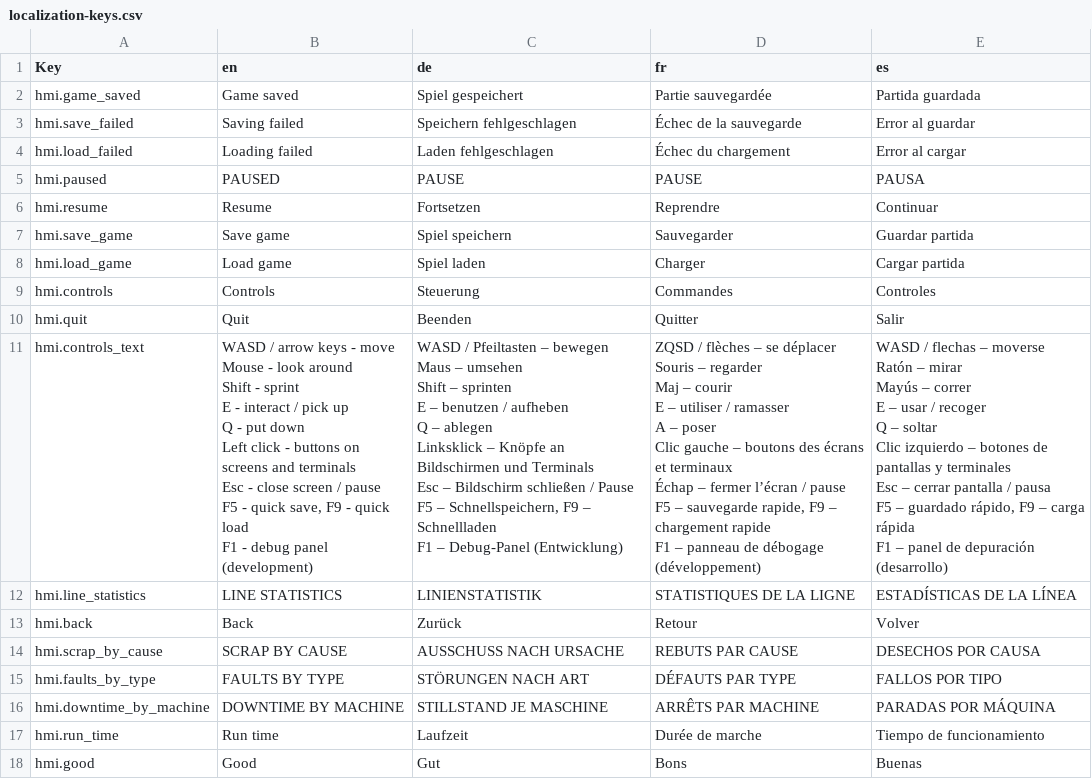
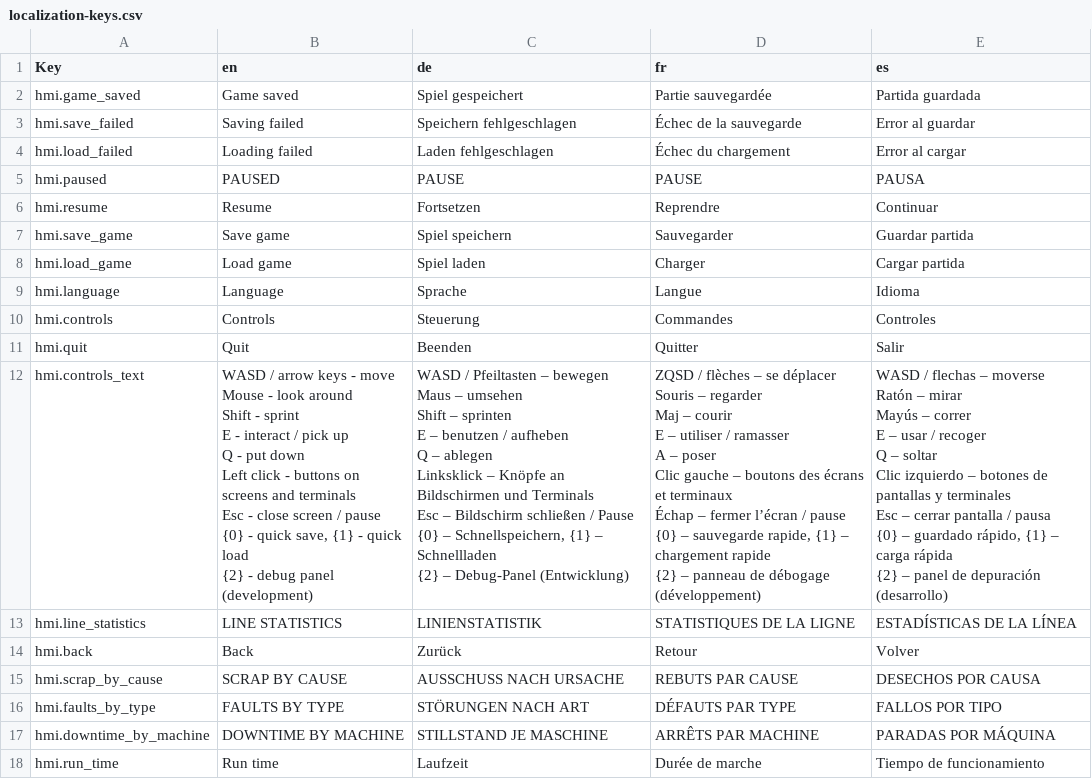
Before and after one commit to letusgetLogic/food-production-simulator, a CSV file: Docs/localization-keys.csv, drawn as a sheet; only a part is shown; the shorter side is filled out with more unchanged rows.

Commit message:
05.10.26 - WebGL-safe debug/save keys, downtime statistics by machine id, language selection in pause menu, cleanup (IProductProcessor, SampleScene build entry), status update

```diff
--- a/Docs/localization-keys.csv
+++ b/Docs/localization-keys.csv
@@ -8,37 +8,38 @@ hmi.save_game,Save game,Spiel speichern,Sauvegarder,Guardar partida
 hmi.load_game,Load game,Spiel laden,Charger,Cargar partida
+hmi.language,Language,Sprache,Langue,Idioma
 hmi.controls,Controls,Steuerung,Commandes,Controles
 hmi.quit,Quit,Beenden,Quitter,Salir
-hmi.controls_text,"WASD / arrow keys - move
-Mouse - look around
-Shift - sprint
-E - interact / pick up
-Q - put down
-Left click - buttons on screens and terminals
-Esc - close screen / pause
-F5 - quick save, F9 - quick load
-F1 - debug panel (development)","WASD / Pfeiltasten – bewegen
-Maus – umsehen
-Shift – sprinten
-E – benutzen / aufheben
-Q – ablegen
-Linksklick – Knöpfe an Bildschirmen und Terminals
-Esc – Bildschirm schließen / Pause
-F5 – Schnellspeichern, F9 – Schnellladen
-F1 – Debug-Panel (Entwicklung)","ZQSD / flèches – se déplacer
-Souris – regarder
-Maj – courir
-E – utiliser / ramasser
-A – poser
-Clic gauche – boutons des écrans et terminaux
-Échap – fermer l’écran / pause
-F5 – sauvegarde rapide, F9 – chargement rapide
-F1 – panneau de débogage (développement)","WASD / flechas – moverse
-Ratón – mirar
-Mayús – correr
-E – usar / recoger
-Q – soltar
-Clic izquierdo – botones de pantallas y terminales
-Esc – cerrar pantalla / pausa
-F5 – guardado rápido, F9 – carga rápida
-F1 – panel de depuración (desarrollo)"
+hmi.controls_text,"WASD / arrow keys - move
+Mouse - look around
+Shift - sprint
+E - interact / pick up
+Q - put down
+Left click - buttons on screens and terminals
+Esc - close screen / pause
+{0} - quick save, {1} - quick load
+{2} - debug panel (development)","WASD / Pfeiltasten – bewegen
+Maus – umsehen
+Shift – sprinten
+E – benutzen / aufheben
+Q – ablegen
+Linksklick – Knöpfe an Bildschirmen und Terminals
+Esc – Bildschirm schließen / Pause
+{0} – Schnellspeichern, {1} – Schnellladen
+{2} – Debug-Panel (Entwicklung)","ZQSD / flèches – se déplacer
+Souris – regarder
+Maj – courir
+E – utiliser / ramasser
+A – poser
+Clic gauche – boutons des écrans et terminaux
+Échap – fermer l’écran / pause
+{0} – sauvegarde rapide, {1} – chargement rapide
+{2} – panneau de débogage (développement)","WASD / flechas – moverse
+Ratón – mirar
+Mayús – correr
+E – usar / recoger
+Q – soltar
+Clic izquierdo – botones de pantallas y terminales
+Esc – cerrar pantalla / pausa
+{0} – guardado rápido, {1} – carga rápida
+{2} – panel de depuración (desarrollo)"
 hmi.line_statistics,LINE STATISTICS,LINIENSTATISTIK,STATISTIQUES DE LA LIGNE,ESTADÍSTICAS DE LA LÍNEA
```
Also changed, not shown: Docs/localization-keys.tsv, 20 other files.
